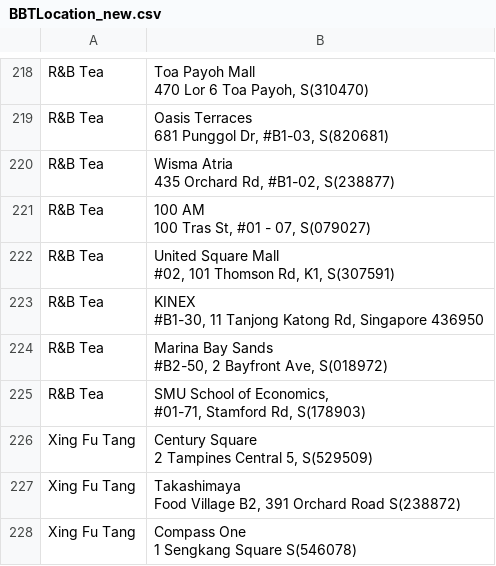
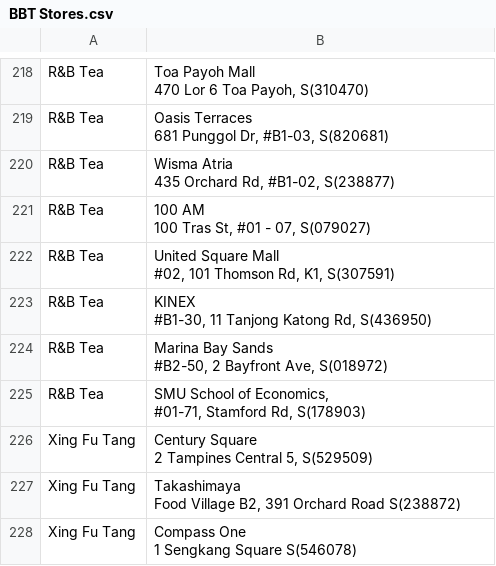
Before and after one commit to tan-zhuoyao/WhereToBBT, a CSV file: BBT Stores.csv (was BBTLocation_new.csv), drawn as a sheet; only a part is shown, gaps mark what is left out; the diff covers the shown part only.

```diff
--- a/BBTLocation_new.csv
+++ b/BBT Stores.csv
@@ -470,4 +445,4 @@ R&B Tea,"United Square Mall
 #02, 101 Thomson Rd, K1, S(307591)"
-R&B Tea,"KINEX
-#B1-30, 11 Tanjong Katong Rd, Singapore 436950"
+R&B Tea,"KINEX
+#B1-30, 11 Tanjong Katong Rd, S(436950)"
 R&B Tea,"Marina Bay Sands
```
Also changed, not shown: 30 edited cells elsewhere in this file, 2 other files.
